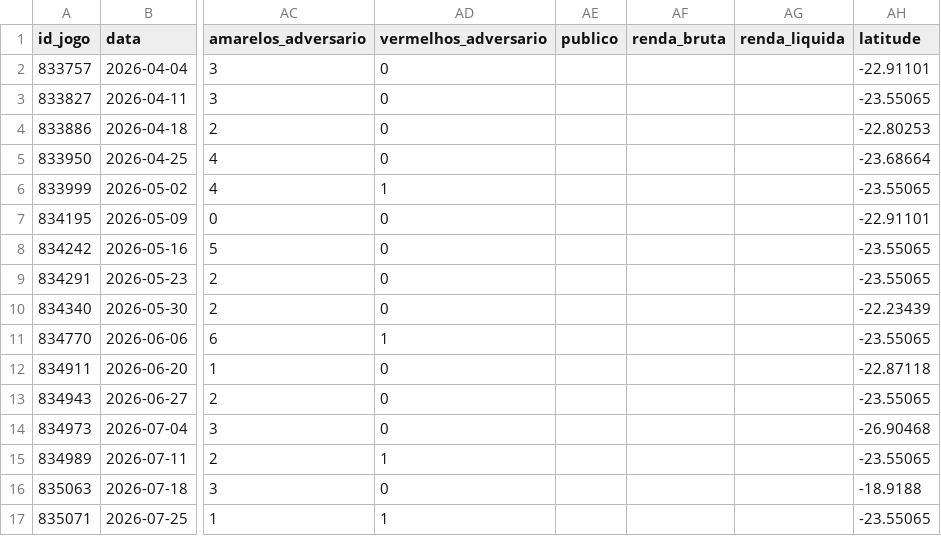
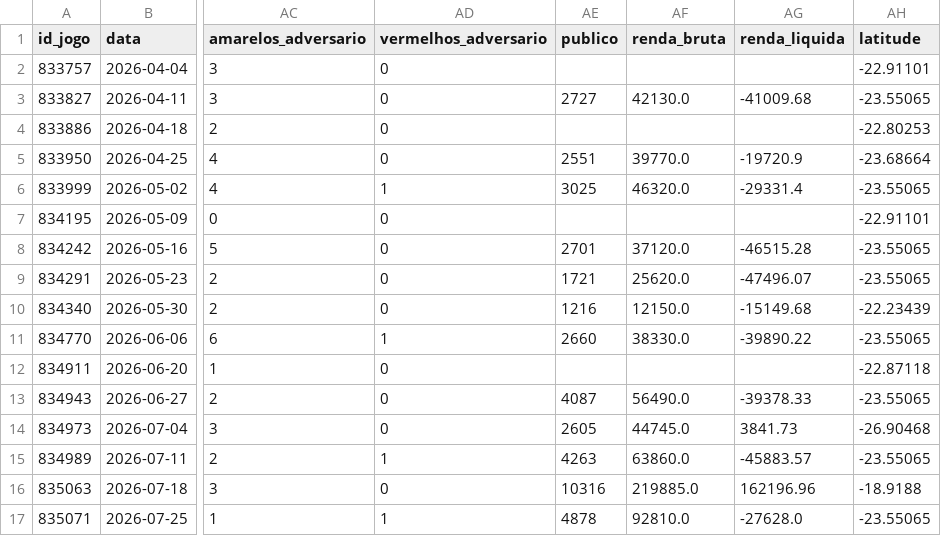
Before and after one commit to isranetoo/analise_portuguesa, a CSV file: portuguesa_serie_d_2026_todos_jogos.csv, drawn as a sheet; only a part is shown, gaps mark what is left out; the diff names each change by its address in the sheet, - before the commit and + after, or states it on an @@ line.

```diff
--- a/portuguesa_serie_d_2026_todos_jogos.csv
+++ b/portuguesa_serie_d_2026_todos_jogos.csv
-AE3 (publico): (empty)
+AE3 (publico): 2727
-AF3 (renda_bruta): (empty)
+AF3 (renda_bruta): 42130.0
-AG3 (renda_liquida): (empty)
+AG3 (renda_liquida): -41009.68
-AE5 (publico): (empty)
+AE5 (publico): 2551
-AF5 (renda_bruta): (empty)
+AF5 (renda_bruta): 39770.0
-AG5 (renda_liquida): (empty)
+AG5 (renda_liquida): -19720.9
-AE6 (publico): (empty)
+AE6 (publico): 3025
-AF6 (renda_bruta): (empty)
+AF6 (renda_bruta): 46320.0
-AG6 (renda_liquida): (empty)
+AG6 (renda_liquida): -29331.4
-AE8 (publico): (empty)
+AE8 (publico): 2701
-AF8 (renda_bruta): (empty)
+AF8 (renda_bruta): 37120.0
-AG8 (renda_liquida): (empty)
+AG8 (renda_liquida): -46515.28
-AE9 (publico): (empty)
+AE9 (publico): 1721
-AF9 (renda_bruta): (empty)
+AF9 (renda_bruta): 25620.0
-AG9 (renda_liquida): (empty)
+AG9 (renda_liquida): -47496.07
-AE10 (publico): (empty)
+AE10 (publico): 1216
-AF10 (renda_bruta): (empty)
+AF10 (renda_bruta): 12150.0
-AG10 (renda_liquida): (empty)
+AG10 (renda_liquida): -15149.68
-AE11 (publico): (empty)
+AE11 (publico): 2660
-AF11 (renda_bruta): (empty)
+AF11 (renda_bruta): 38330.0
-AG11 (renda_liquida): (empty)
+AG11 (renda_liquida): -39890.22
-AE13 (publico): (empty)
+AE13 (publico): 4087
-AF13 (renda_bruta): (empty)
+AF13 (renda_bruta): 56490.0
-AG13 (renda_liquida): (empty)
+AG13 (renda_liquida): -39378.33
-AE14 (publico): (empty)
+AE14 (publico): 2605
-AF14 (renda_bruta): (empty)
+AF14 (renda_bruta): 44745.0
-AG14 (renda_liquida): (empty)
+AG14 (renda_liquida): 3841.73
-AE15 (publico): (empty)
+AE15 (publico): 4263
-AF15 (renda_bruta): (empty)
+AF15 (renda_bruta): 63860.0
-AG15 (renda_liquida): (empty)
+AG15 (renda_liquida): -45883.57
-AE16 (publico): (empty)
+AE16 (publico): 10316
-AF16 (renda_bruta): (empty)
+AF16 (renda_bruta): 219885.0
-AG16 (renda_liquida): (empty)
+AG16 (renda_liquida): 162196.96
-AE17 (publico): (empty)
+AE17 (publico): 4878
-AF17 (renda_bruta): (empty)
+AF17 (renda_bruta): 92810.0
-AG17 (renda_liquida): (empty)
+AG17 (renda_liquida): -27628.0
```
Also changed, not shown: 6 other files.
